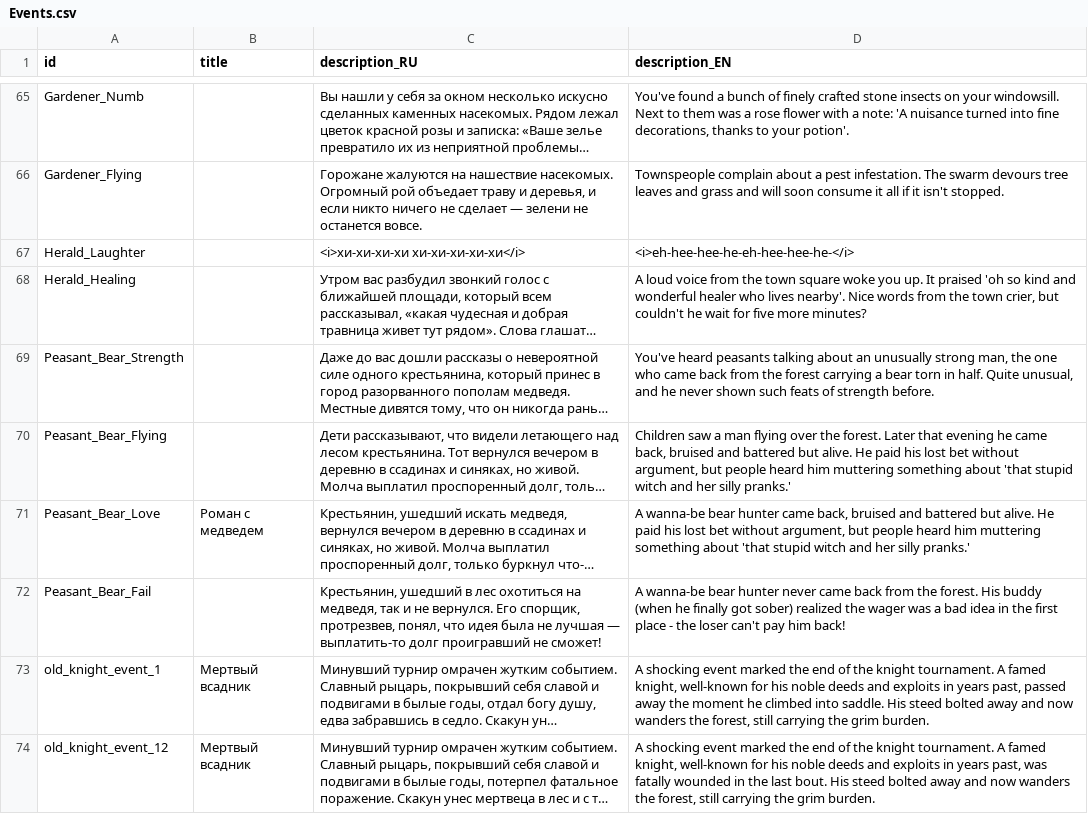
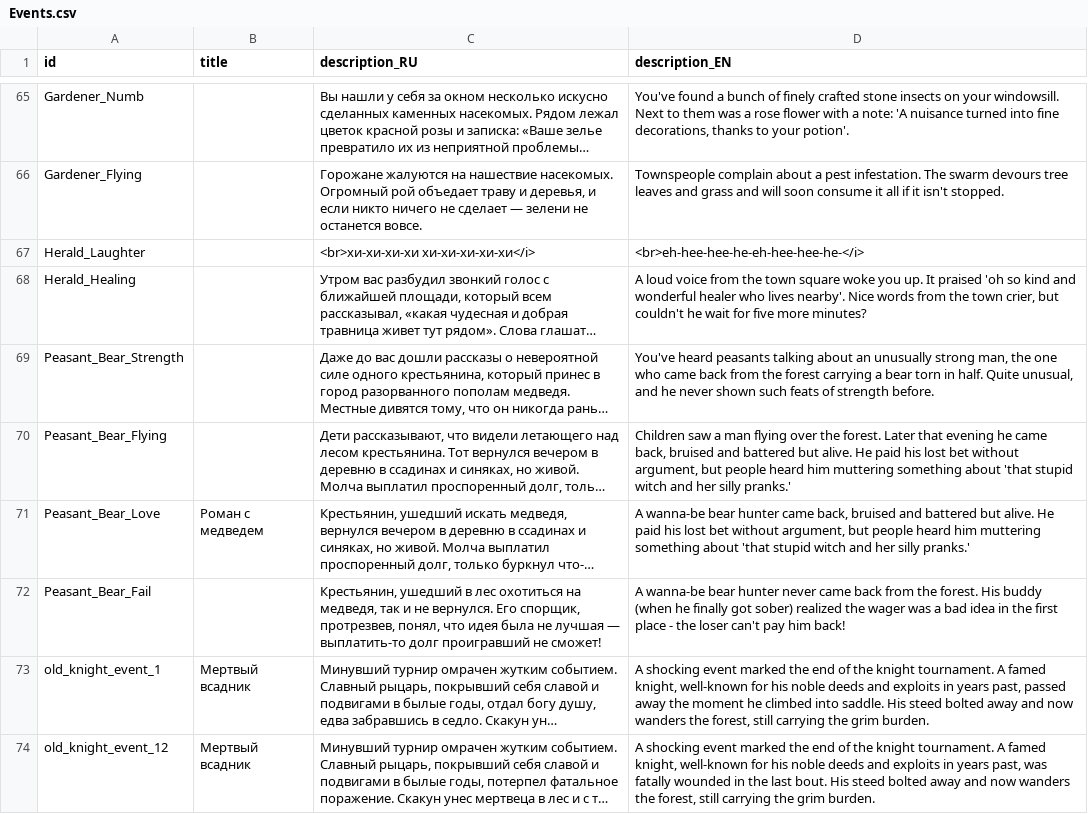
Before and after one commit to MoreenTissedy/LudumDare50, a CSV file: Cauldron/Assets/Localize/Events.csv, drawn as a sheet; only a part is shown, gaps mark what is left out; long unchanged cells end in …; the diff covers the shown part only; the diff names each change by its address in the sheet, - before the commit and + after, or states it on an @@ line.

```diff
--- a/Cauldron/Assets/Localize/Events.csv
+++ b/Cauldron/Assets/Localize/Events.csv
-C67 (description_RU): <i>хи-хи-хи-хи хи-хи-хи-хи-хи</i>
+C67 (description_RU): <br>хи-хи-хи-хи хи-хи-хи-хи-хи</i>
-D67 (description_EN): <i>eh-hee-hee-he-eh-hee-hee-he-</i>
+D67 (description_EN): <br>eh-hee-hee-he-eh-hee-hee-he-</i>
```
Also changed, not shown: 4 edited cells elsewhere in this file, 1 other file.
